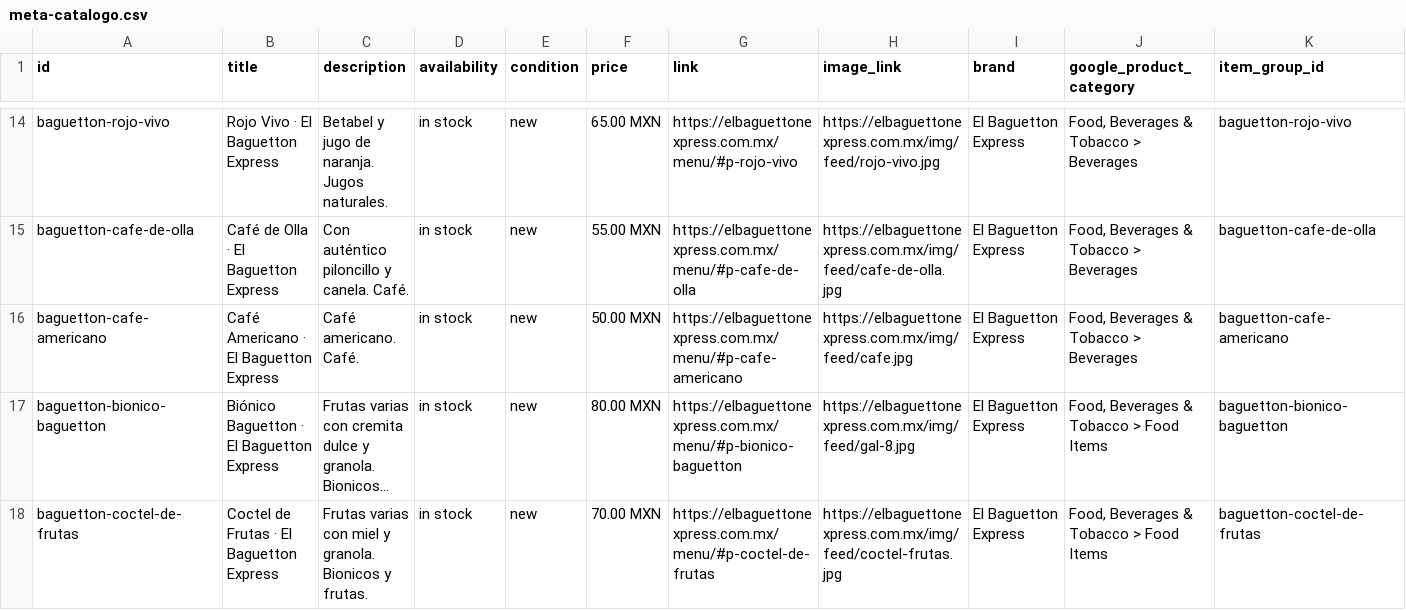
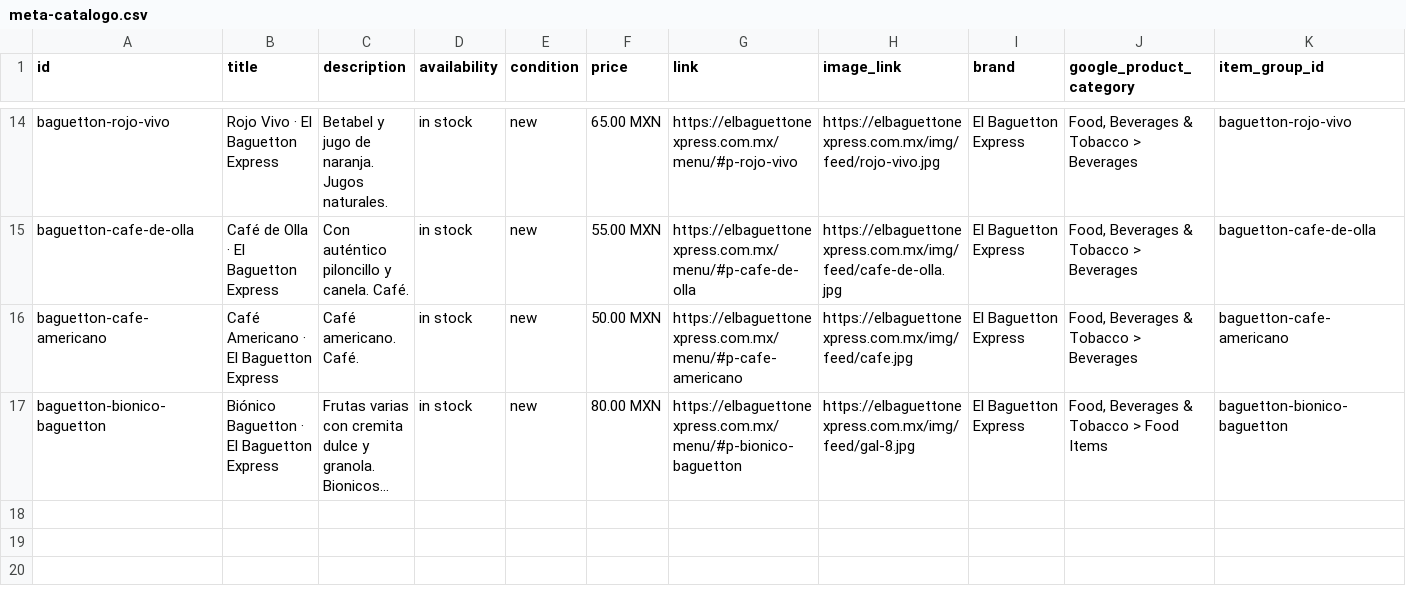
Before and after one commit to noeortiz-ia/el-baguetton-web, a CSV file: dist/feed/meta-catalogo.csv, drawn as a sheet; only a part is shown, gaps mark what is left out; long unchanged cells end in …; rows hold the shown columns only; the diff names each change by its address in the sheet, - before the commit and + after, or states it on an @@ line.

Commit message:
Revert "Coctel de Frutas: foto real en carta, galeria y catalogo (17 productos)"
This reverts commit fd48e77f7bce0e1bebdc01fefbefd26562b9bfe5.

```diff
--- a/dist/feed/meta-catalogo.csv
+++ b/dist/feed/meta-catalogo.csv
-row 18: baguetton-coctel-de-frutas | Coctel de Frutas · El Baguetton Express | Frutas varias con miel y granola. Bionicos y frutas. | in stock | new | 70.00 MXN | https://elbaguettonexpress.com.mx/menu/#p-coctel-de-frutas | https://elbaguettonexpress.com.mx/img/feed/coctel-frutas.jpg | El Baguetton Express | Food, Beverages & Tobacco > Food Items | baguetton-coctel-de-frutas
```
Also changed, not shown: dist/feed/pendientes-foto.csv, public/feed/meta-catalogo.csv, 22 other files.
